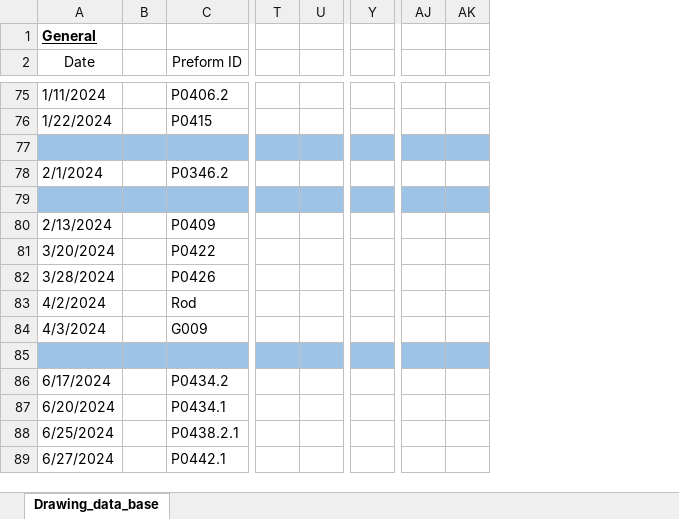
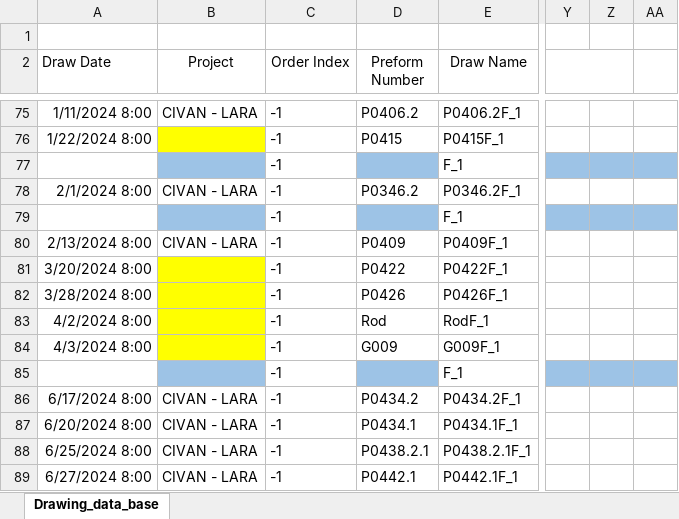
Before and after one commit to Ohadforman/Tower_soft, an Excel workbook: Old tower DB.xlsx, sheet Drawing_data_base, drawn as a sheet; only a part is shown, gaps mark what is left out; values as stored, in another font and other column widths than the file's, no borders; removed rows and columns are numbered as before the commit, all else as after; rows hold the shown columns only; the diff covers the shown part only; the diff names each change by its address in the sheet, - before the commit and + after, or states it on an @@ line.

```diff
--- a/Old tower DB.xlsx (sheet Drawing_data_base)
+++ b/Old tower DB.xlsx (sheet Drawing_data_base)
-column A (Date), row 1: General; rows 75-89: 1/11/2024 | 1/22/2024 |  | 2/1/2024 |  | 2/13/2024 | 3/20/2024 | 3/28/2024 | 4/2/2024 | 4/3/2024 |  | 6/17/2024 | 6/20/2024 | 6/25/2024 | 6/27/2024
-column B, empty
+column A (Draw Date), rows 75-89: 1/11/2024 8:00 | 1/22/2024 8:00 |  | 2/1/2024 8:00 |  | 2/13/2024 8:00 | 3/20/2024 8:00 | 3/28/2024 8:00 | 4/2/2024 8:00 | 4/3/2024 8:00 |  | 6/17/2024 8:00 | 6/20/2024 8:00 | 6/25/2024 8:00 | 6/27/2024 8:00
+column B (Project), rows 75-89: CIVAN - LARA |  |  | CIVAN - LARA |  | CIVAN - LARA |  |  |  |  |  | CIVAN - LARA | CIVAN - LARA | CIVAN - LARA | CIVAN - LARA
+column C (Order Index), rows 75-89: all -1
+column E (Draw Name), rows 75-89: P0406.2F_1 | P0415F_1 | F_1 | P0346.2F_1 | F_1 | P0409F_1 | P0422F_1 | P0426F_1 | RodF_1 | G009F_1 | F_1 | P0434.2F_1 | P0434.1F_1 | P0438.2.1F_1 | P0442.1F_1
-column T, empty
-column U, empty
+column Z, empty
+column AA, empty
-column AJ, empty
-column AK, empty
-D2: Preform ID
+D2: Preform Number
+Y2:Z2 merged
-row 77: (empty)
+row 77:  |  | -1 |  | F_1
-row 79: (empty)
+row 79:  |  | -1 |  | F_1
-row 85: (empty)
+row 85:  |  | -1 |  | F_1
```
Also changed, not shown: 2 added columns and 12 edited cells elsewhere in this sheet, formulas that keep their value, 47 other files.
